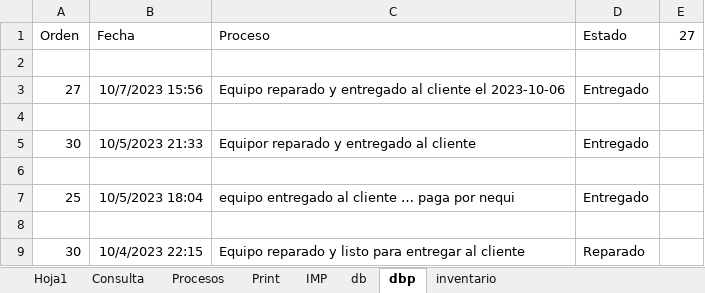
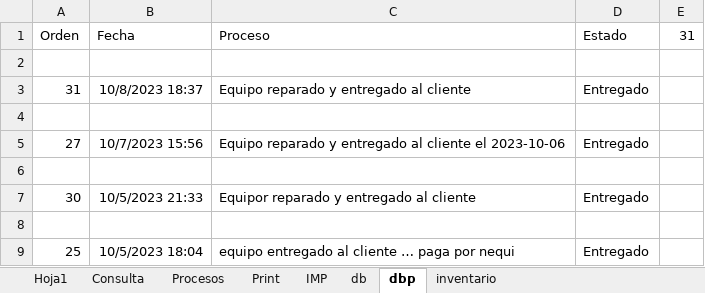
Before and after one commit to armandLizarazo/gtech, an Excel workbook: jonathan/cst.xlsm, sheet dbp, drawn as a sheet; only a part is shown; the shorter side is filled out with more unchanged rows; values as stored, in another font and other column widths than the file's, no borders; table styles not drawn; the diff names each change by its address in the sheet, - before the commit and + after, or states it on an @@ line.

```diff
--- a/jonathan/cst.xlsm (sheet dbp)
+++ b/jonathan/cst.xlsm (sheet dbp)
-E1: 27
+E1: 31
+row 2: (empty)
+row 3: 31 | 10/8/2023 18:37 | Equipo reparado y entregado al cliente | Entregado
```
Also changed, not shown: sheet db, sheet Consulta, sheet Hoja1, sheet Print, sheet Procesos, 1 other file.
